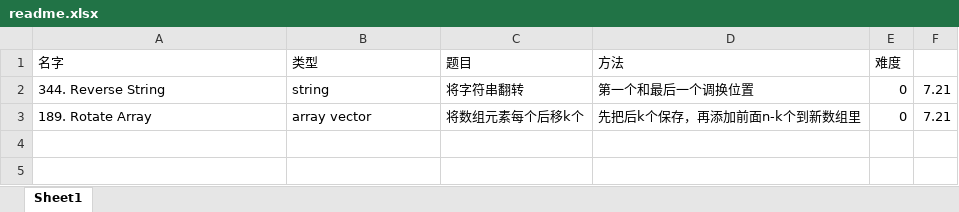
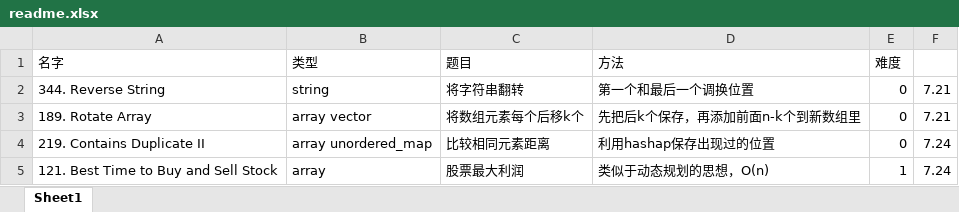
Before and after one commit to jinhlov/algorithm, an Excel workbook: leetcode/readme.xlsx, sheet Sheet1, drawn as a sheet; values as stored, in another font and other column widths than the file's, no borders; the diff names each change by its address in the sheet, - before the commit and + after, or states it on an @@ line.

```diff
--- a/leetcode/readme.xlsx (sheet Sheet1)
+++ b/leetcode/readme.xlsx (sheet Sheet1)
+row 4: 219. Contains Duplicate II | array unordered_map | 比较相同元素距离 | 利用hashap保存出现过的位置 | 0 | 7.24
+row 5: 121. Best Time to Buy and Sell Stock | array | 股票最大利润 | 类似于动态规划的思想，O(n) | 1 | 7.24
```
Also changed, not shown: 2 other files.
